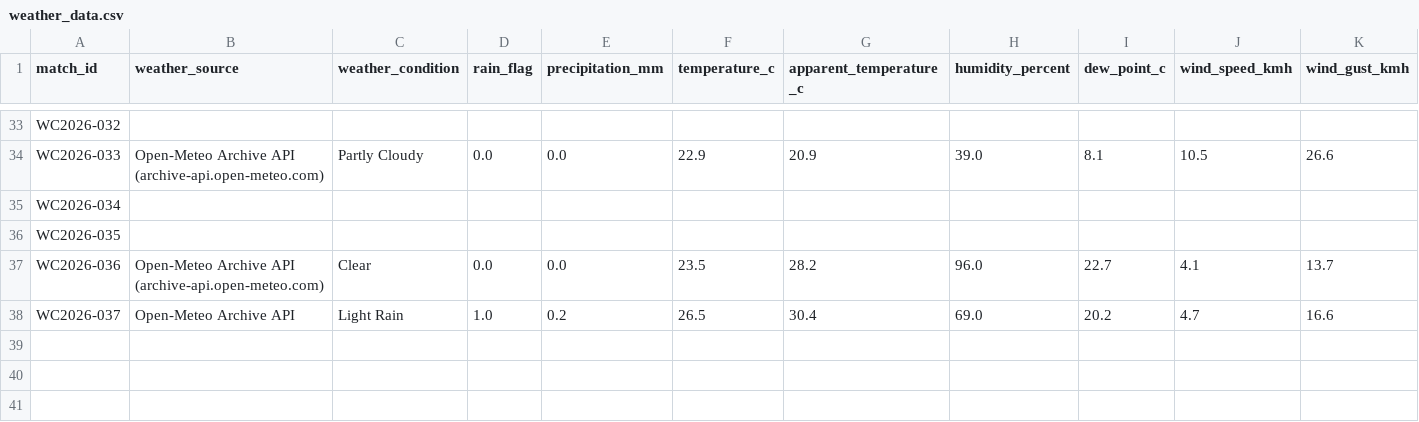
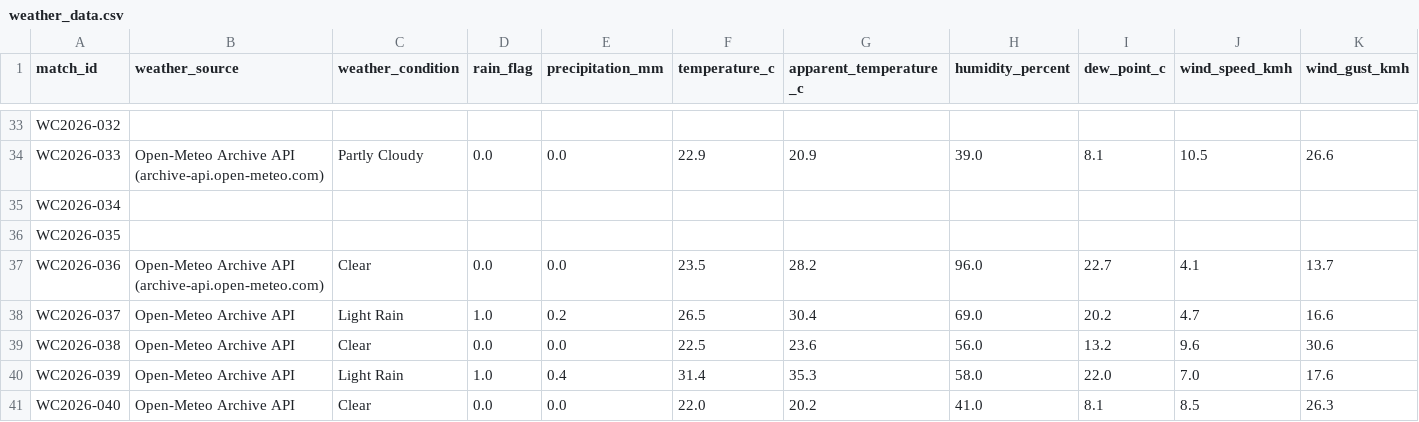
Before and after one commit to noakazes-svg/FIFA-WC2026-Analytics, a CSV file: data/processed/weather_data.csv, drawn as a sheet; only a part is shown, gaps mark what is left out; rows hold the shown columns only; the diff names each change by its address in the sheet, - before the commit and + after, or states it on an @@ line.

```diff
--- a/data/processed/weather_data.csv
+++ b/data/processed/weather_data.csv
+row 39: WC2026-038 | Open-Meteo Archive API | Clear | 0.0 | 0.0 | 22.5 | 23.6 | 56.0 | 13.2 | 9.6 | 30.6
+row 40: WC2026-039 | Open-Meteo Archive API | Light Rain | 1.0 | 0.4 | 31.4 | 35.3 | 58.0 | 22.0 | 7.0 | 17.6
+row 41: WC2026-040 | Open-Meteo Archive API | Clear | 0.0 | 0.0 | 22.0 | 20.2 | 41.0 | 8.1 | 8.5 | 26.3
```
Also changed, not shown: data/final/remaining_match_forecasts.csv, data/predictions/prediction_history.csv, 10 other files.
